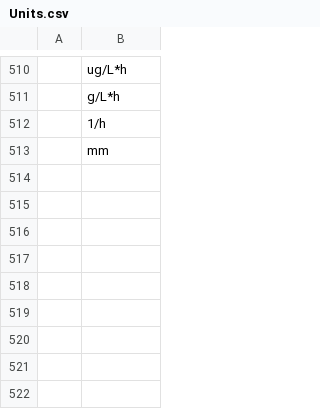
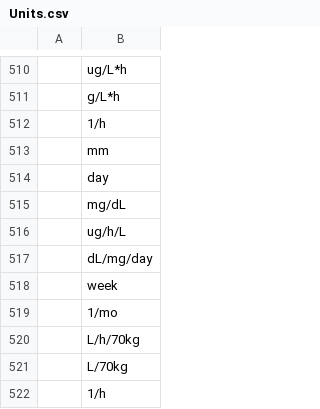
Before and after one commit to ModelDefinitionLanguage/mdleditorplugin, a CSV file: main/WP2/MDLEditor/org.ddmore.mdl/resources/Units.csv, drawn as a sheet; only a part is shown, gaps mark what is left out; the diff names each change by its address in the sheet, - before the commit and + after, or states it on an @@ line.

```diff
--- a/main/WP2/MDLEditor/org.ddmore.mdl/resources/Units.csv
+++ b/main/WP2/MDLEditor/org.ddmore.mdl/resources/Units.csv
+row 514:  | day
+row 515:  | mg/dL
+row 516:  | ug/h/L
+row 517:  | dL/mg/day
+row 518:  | week
+row 519:  | 1/mo
+row 520:  | L/h/70kg
+row 521:  | L/70kg
+row 522:  | 1/h
```
Also changed, not shown: 8 other files.
